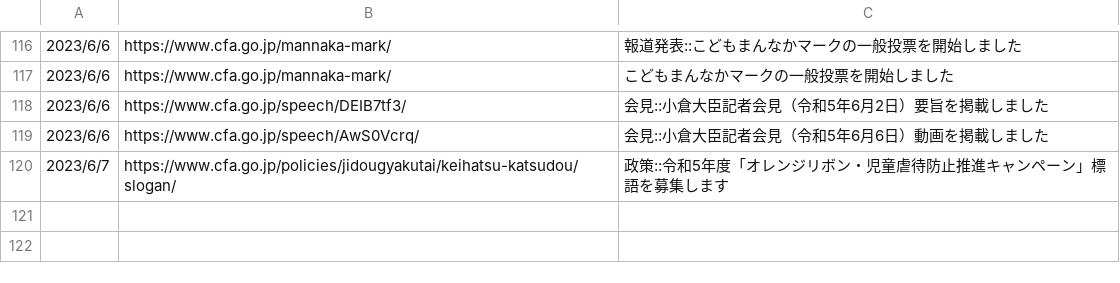
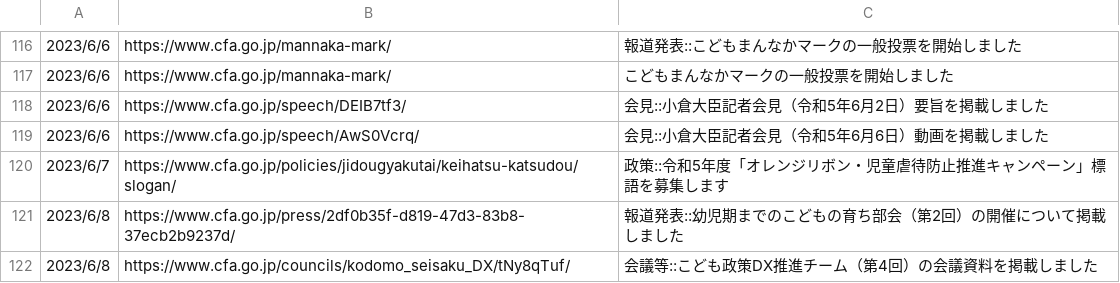
Before and after one commit to c-3lab/jp-go-digital-news, a CSV file: jp-go-cfa-news-news.csv, drawn as a sheet; only a part is shown, gaps mark what is left out.

```diff
--- a/jp-go-cfa-news-news.csv
+++ b/jp-go-cfa-news-news.csv
@@ -120 +120,3 @@
 2023/6/7,https://www.cfa.go.jp/policies/jidougyakutai/keihatsu-katsudou/slogan/,政策::令和5年度「オレンジリボン・児童虐待防止推進キャンペーン」標語を募集します
+2023/6/8,https://www.cfa.go.jp/press/2df0b35f-d819-47d3-83b8-37ecb2b9237d/,報道発表::幼児期までのこどもの育ち部会（第2回）の開催について掲載しました
+2023/6/8,https://www.cfa.go.jp/councils/kodomo_seisaku_DX/tNy8qTuf/,会議等::こども政策DX推進チーム（第4回）の会議資料を掲載しました
```
Also changed, not shown: jp-go-digital-news-news.csv.
